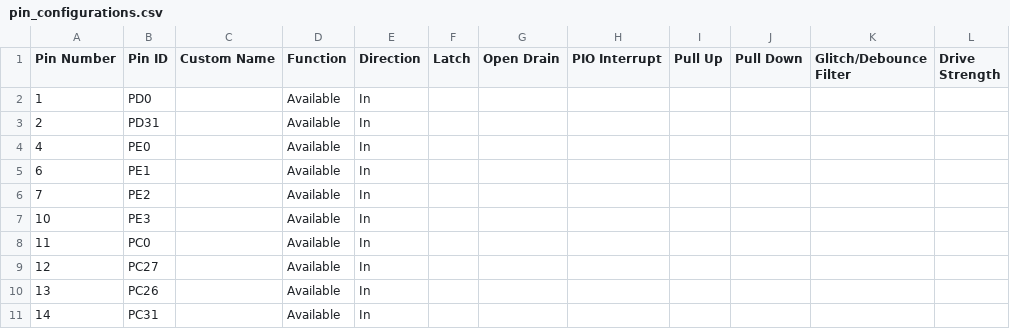
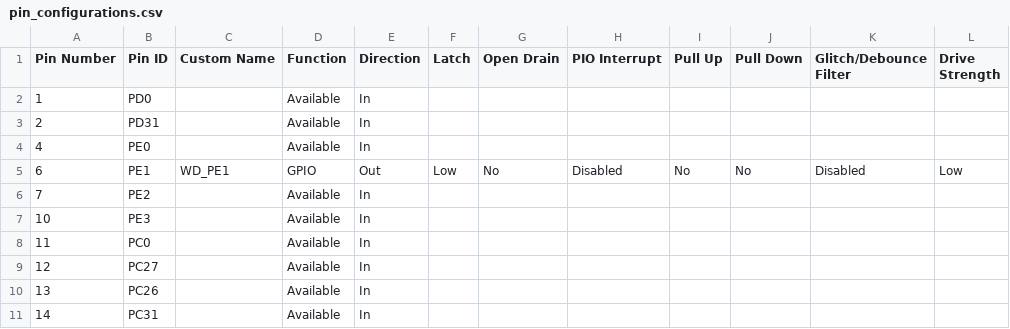
Before and after one commit to baobuibk/SpaceLiin_Satellite_SamV71_Bootloader, a CSV file: src/config/default/pin_configurations.csv, drawn as a sheet; only a part is shown.

```diff
--- a/src/config/default/pin_configurations.csv
+++ b/src/config/default/pin_configurations.csv
@@ -4,3 +4,3 @@
 4,PE0,,Available,In,,,,,,,
-6,PE1,,Available,In,,,,,,,
+6,PE1,WD_PE1,GPIO,Out,Low,No,Disabled,No,No,Disabled,Low
 7,PE2,,Available,In,,,,,,,
```
Also changed, not shown: 13 other files.
